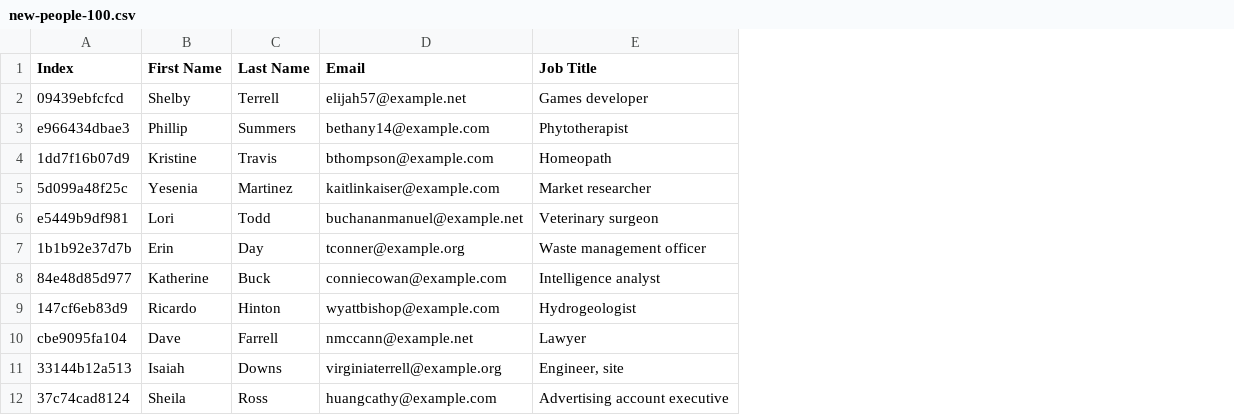
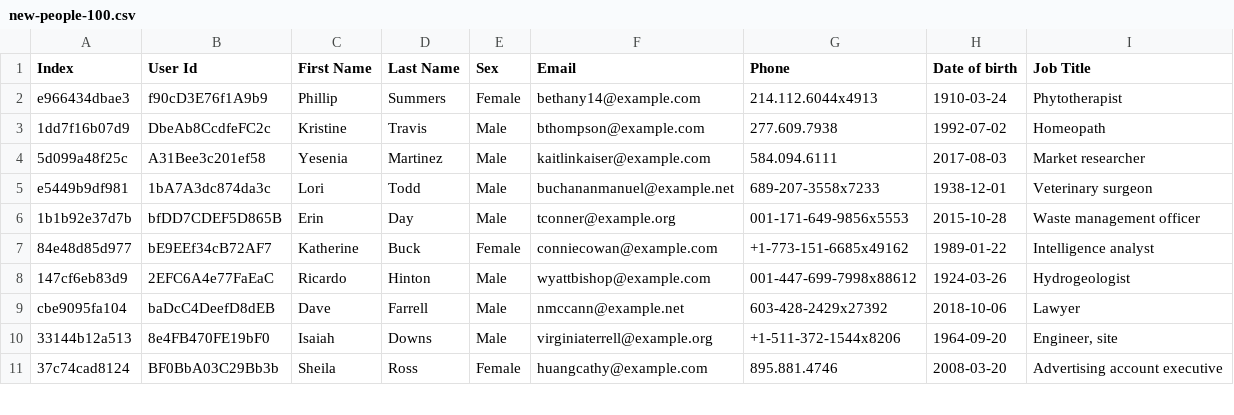
Before and after one commit to Amanda-Ruzza/csv-anonymizer, a CSV file: new-people-100.csv, drawn as a sheet; only a part is shown; removed rows and columns are numbered as before the commit, all else as after; the diff names each change by its address in the sheet, - before the commit and + after, or states it on an @@ line.

Commit message:
Removed hard coded values, created CLI options

```diff
--- a/new-people-100.csv
+++ b/new-people-100.csv
+column B (User Id), rows 2-11: f90cD3E76f1A9b9 | DbeAb8CcdfeFC2c | A31Bee3c201ef58 | 1bA7A3dc874da3c | bfDD7CDEF5D865B | bE9EEf34cB72AF7 | 2EFC6A4e77FaEaC | baDcC4DeefD8dEB | 8e4FB470FE19bF0 | BF0BbA03C29Bb3b
+column E (Sex), rows 2-11: Female | Male | Male | Male | Male | Female | Male | Male | Male | Female
+column G (Phone), rows 2-11: 214.112.6044x4913 | 277.609.7938 | 584.094.6111 | 689-207-3558x7233 | 001-171-649-9856x5553 | +1-773-151-6685x49162 | 001-447-699-7998x88612 | 603-428-2429x27392 | +1-511-372-1544x8206 | 895.881.4746
+column H (Date of birth), rows 2-11: 1910-03-24 | 1992-07-02 | 2017-08-03 | 1938-12-01 | 2015-10-28 | 1989-01-22 | 1924-03-26 | 2018-10-06 | 1964-09-20 | 2008-03-20
-row 2: 09439ebfcfcd | Shelby | Terrell | elijah57@example.net | Games developer
```
Also changed, not shown: 2 other files.
